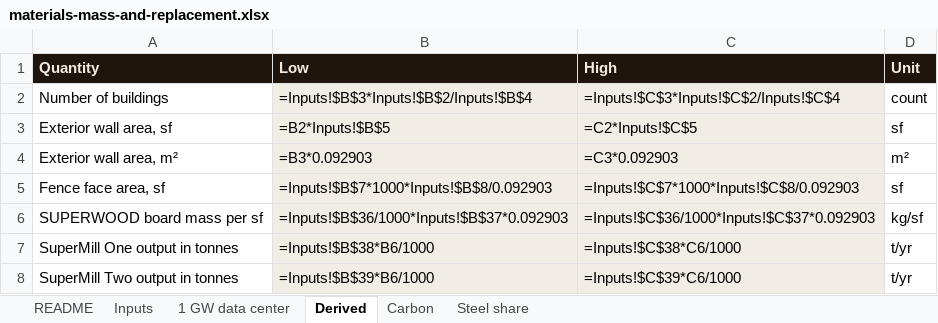
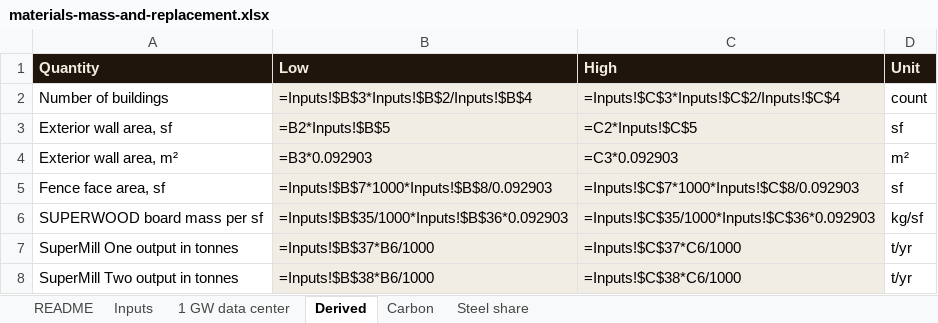
Before and after one commit to alau-hi/decks, an Excel workbook: superwood-datacenter-investor/analyses/materials-mass-and-replacement.xlsx, sheet Derived, drawn as a sheet; values as stored, in another font and other column widths than the file's, no borders; formulas without a stored value are shown as written; the diff names each change by its address in the sheet, - before the commit and + after, or states it on an @@ line.

```diff
--- a/superwood-datacenter-investor/analyses/materials-mass-and-replacement.xlsx (sheet Derived)
+++ b/superwood-datacenter-investor/analyses/materials-mass-and-replacement.xlsx (sheet Derived)
-B6 (Low): =Inputs!$B$36/1000*Inputs!$B$37*0.092903
+B6 (Low): =Inputs!$B$35/1000*Inputs!$B$36*0.092903
-C6 (High): =Inputs!$C$36/1000*Inputs!$C$37*0.092903
+C6 (High): =Inputs!$C$35/1000*Inputs!$C$36*0.092903
-B7 (Low): =Inputs!$B$38*B6/1000
+B7 (Low): =Inputs!$B$37*B6/1000
-C7 (High): =Inputs!$C$38*C6/1000
+C7 (High): =Inputs!$C$37*C6/1000
-B8 (Low): =Inputs!$B$39*B6/1000
+B8 (Low): =Inputs!$B$38*B6/1000
-C8 (High): =Inputs!$C$39*C6/1000
+C8 (High): =Inputs!$C$38*C6/1000
```
Also changed, not shown: sheet 1 GW data center, sheet Carbon, sheet Inputs, 21 other files.
